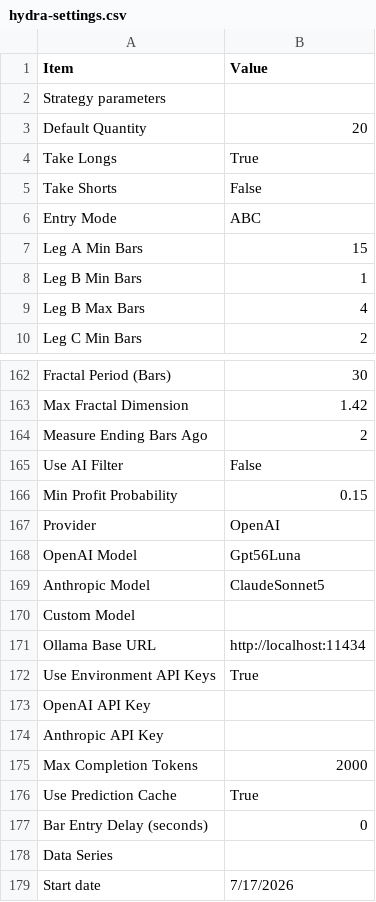
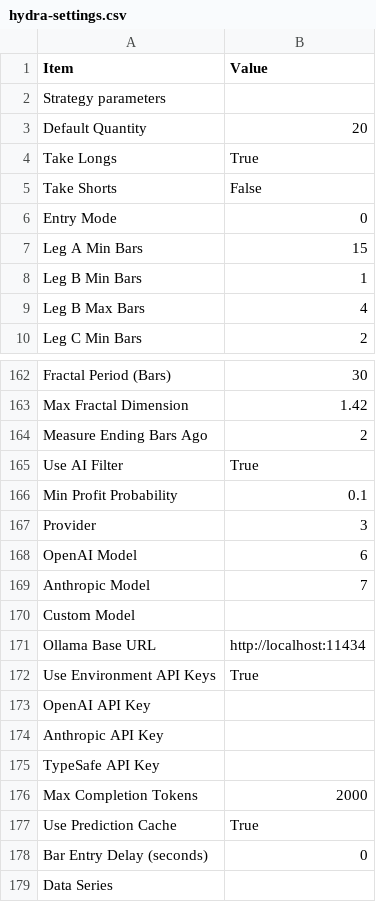
Before and after one commit to FluxTradeLLC/fluxtradenet-next, a CSV file: public/settings/hydra-settings.csv, drawn as a sheet; only a part is shown, gaps mark what is left out; the shorter side is filled out with more unchanged rows.

```diff
--- a/public/settings/hydra-settings.csv
+++ b/public/settings/hydra-settings.csv
@@ -5,3 +5,3 @@ Take Longs,True,
 Take Shorts,False,
-Entry Mode,ABC,
+Entry Mode,0,
 Leg A Min Bars,15,
@@ -164,7 +164,7 @@ Max Fractal Dimension,1.42,
 Measure Ending Bars Ago,2,
-Use AI Filter,False,
-Min Profit Probability,0.15,
-Provider,OpenAI,
-OpenAI Model,Gpt56Luna,
-Anthropic Model,ClaudeSonnet5,
+Use AI Filter,True,
+Min Profit Probability,0.1,
+Provider,3,
+OpenAI Model,6,
+Anthropic Model,7,
 Custom Model,,
@@ -174,2 +174,3 @@ OpenAI API Key,,
 Anthropic API Key,,
+TypeSafe API Key,,
 Max Completion Tokens,2000,
```
Also changed, not shown: public/backtests/cerberus.csv, public/backtests/hydra.csv, 7 other files.
